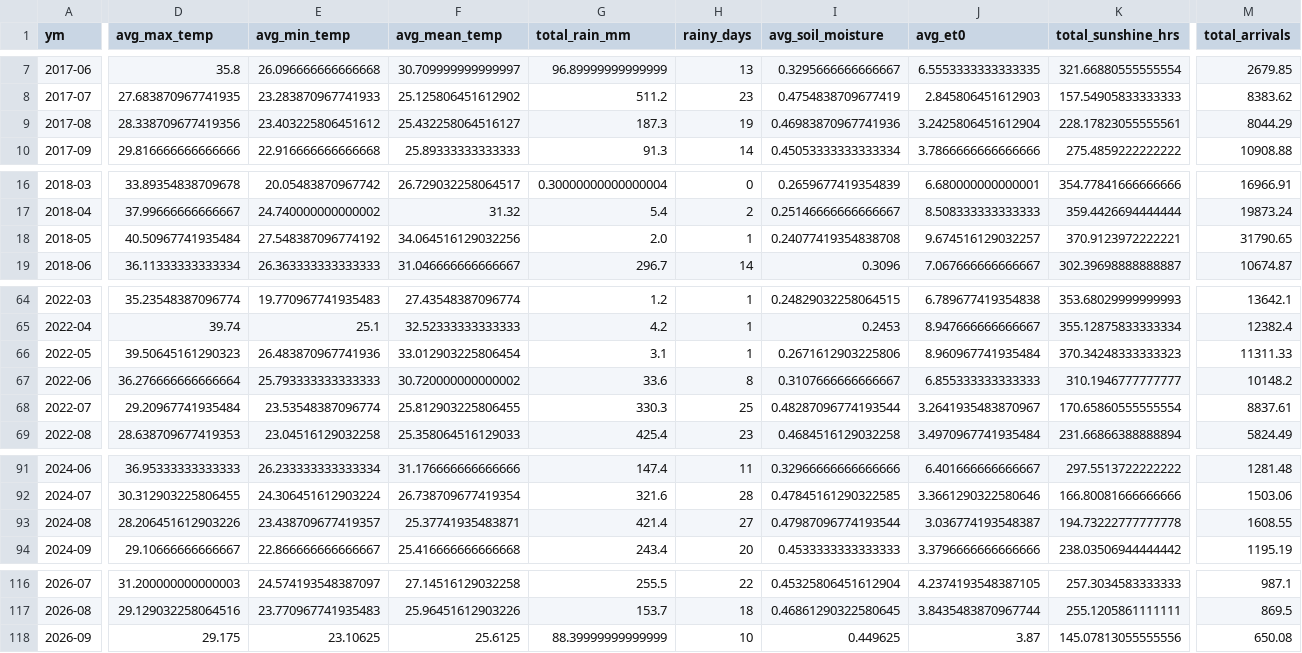
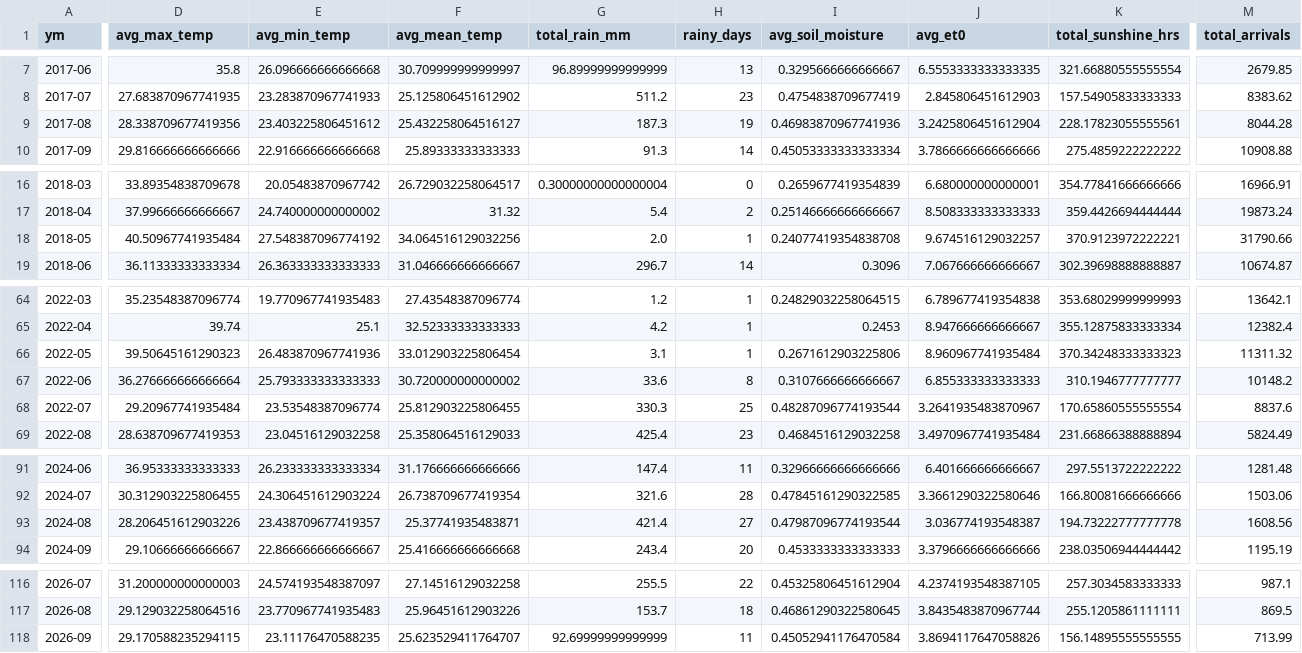
Before and after one commit to Prayas-dev-acc/mandi, a CSV file: weather_monthly.csv, drawn as a sheet; only a part is shown, gaps mark what is left out; the diff covers the shown part only; the diff names each change by its address in the sheet, - before the commit and + after, or states it on an @@ line.

```diff
--- a/weather_monthly.csv
+++ b/weather_monthly.csv
-M9 (total_arrivals): 8044.29
+M9 (total_arrivals): 8044.28
-M18 (total_arrivals): 31790.65
+M18 (total_arrivals): 31790.66
-M66 (total_arrivals): 11311.33
+M66 (total_arrivals): 11311.32
-M68 (total_arrivals): 8837.61
+M68 (total_arrivals): 8837.6
-M93 (total_arrivals): 1608.55
+M93 (total_arrivals): 1608.56
-D118 (avg_max_temp): 29.175
+D118 (avg_max_temp): 29.170588235294115
-E118 (avg_min_temp): 23.10625
+E118 (avg_min_temp): 23.11176470588235
-F118 (avg_mean_temp): 25.6125
+F118 (avg_mean_temp): 25.623529411764707
-G118 (total_rain_mm): 88.39999999999999
+G118 (total_rain_mm): 92.69999999999999
-H118 (rainy_days): 10
+H118 (rainy_days): 11
-I118 (avg_soil_moisture): 0.449625
+I118 (avg_soil_moisture): 0.45052941176470584
-J118 (avg_et0): 3.87
+J118 (avg_et0): 3.8694117647058826
-K118 (total_sunshine_hrs): 145.07813055555556
+K118 (total_sunshine_hrs): 156.14895555555555
-M118 (total_arrivals): 650.08
+M118 (total_arrivals): 713.99
```
Also changed, not shown: 1 edited cell elsewhere in this file, 2 other files.
